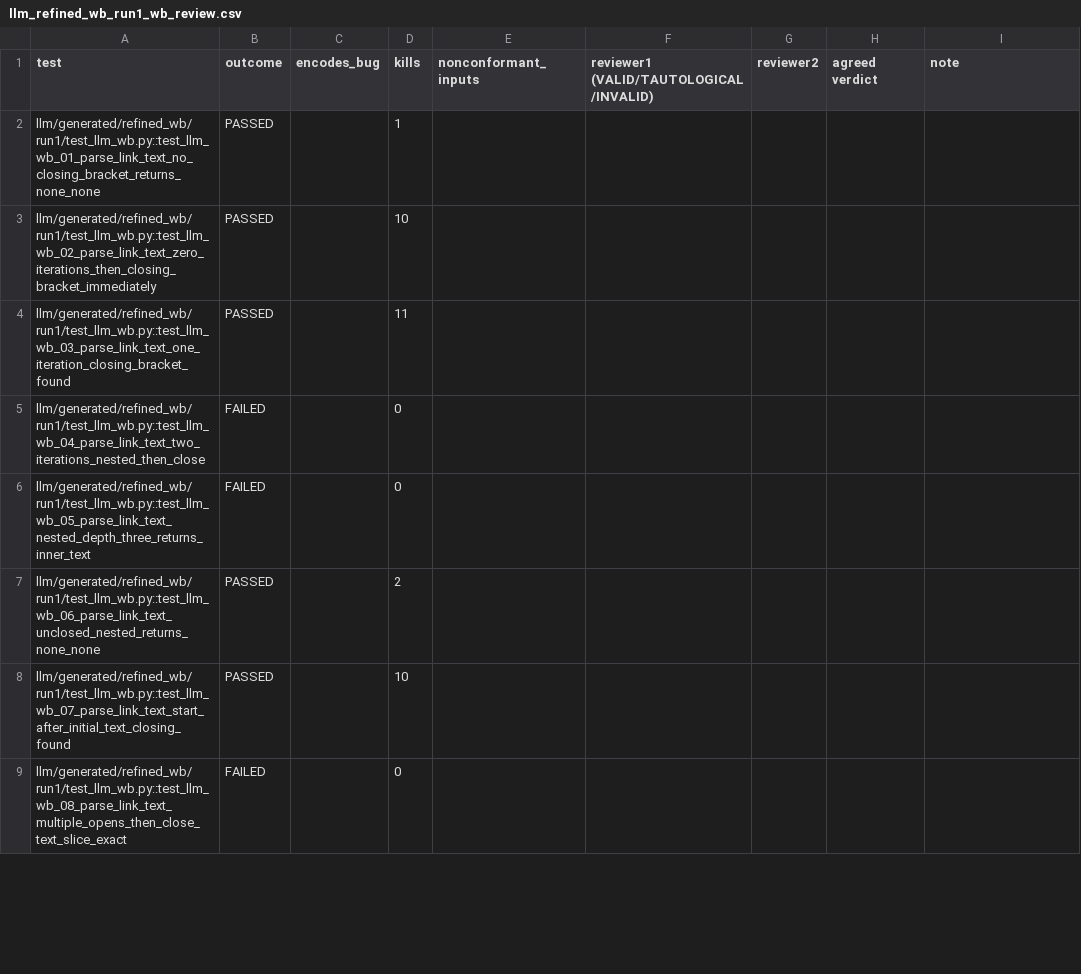
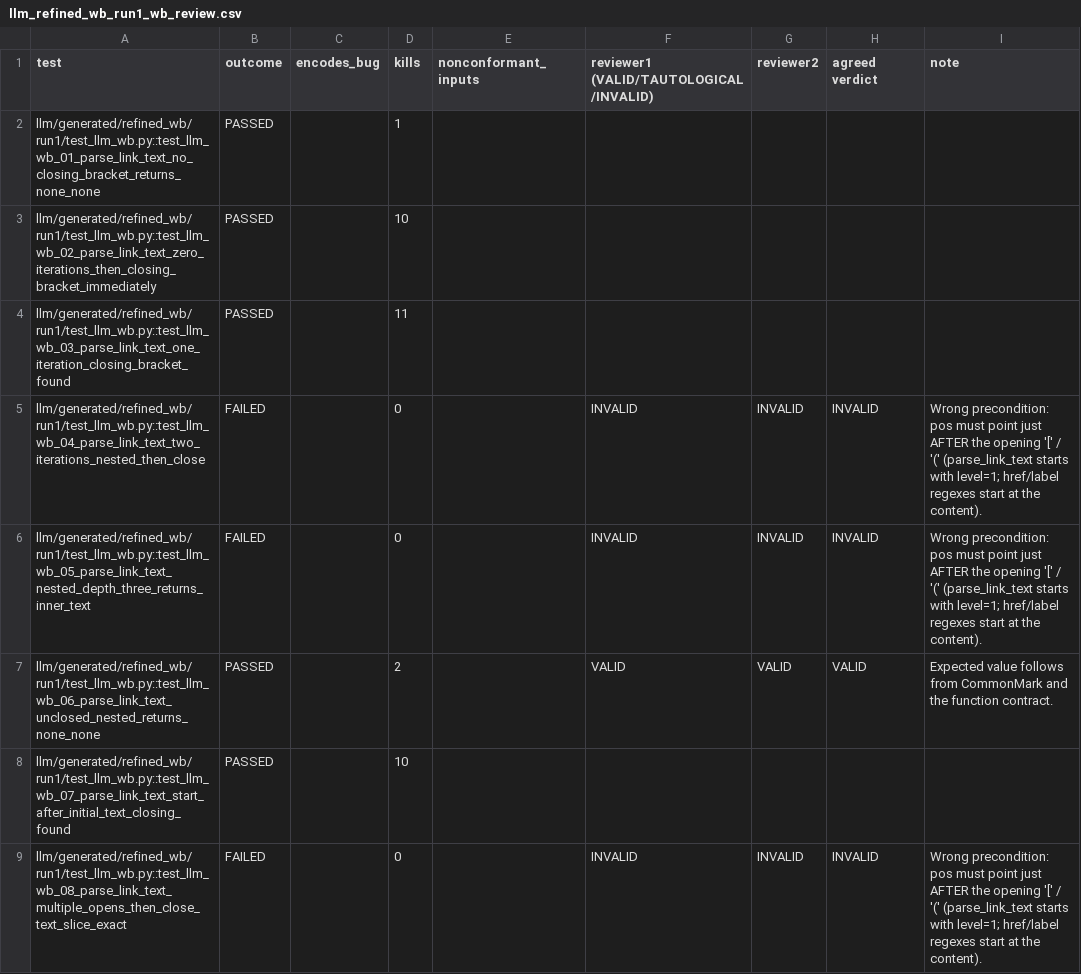
Before and after one commit to rajputansh09/Mistune, a CSV file: results/llm_refined_wb_run1_wb_review.csv, drawn as a sheet; only a part is shown; the diff covers the shown part only.

```diff
--- a/results/llm_refined_wb_run1_wb_review.csv
+++ b/results/llm_refined_wb_run1_wb_review.csv
@@ -4,6 +4,6 @@ llm/generated/refined_wb/run1/test_llm_wb.py::test_llm_wb_02_parse_link_text_zer
 llm/generated/refined_wb/run1/test_llm_wb.py::test_llm_wb_03_parse_link_text_one_iteration_closing_bracket_found,PASSED,,11,,,,,
-llm/generated/refined_wb/run1/test_llm_wb.py::test_llm_wb_04_parse_link_text_two_iterations_nested_then_close,FAILED,,0,,,,,
-llm/generated/refined_wb/run1/test_llm_wb.py::test_llm_wb_05_parse_link_text_nested_depth_three_returns_inner_text,FAILED,,0,,,,,
-llm/generated/refined_wb/run1/test_llm_wb.py::test_llm_wb_06_parse_link_text_unclosed_nested_returns_none_none,PASSED,,2,,,,,
+llm/generated/refined_wb/run1/test_llm_wb.py::test_llm_wb_04_parse_link_text_two_iterations_nested_then_close,FAILED,,0,,INVALID,INVALID,INVALID,Wrong precondition: pos must point just AFTER the opening '[' / '(' (parse_link_text starts with level=1; href/label regexes start at the content).
+llm/generated/refined_wb/run1/test_llm_wb.py::test_llm_wb_05_parse_link_text_nested_depth_three_returns_inner_text,FAILED,,0,,INVALID,INVALID,INVALID,Wrong precondition: pos must point just AFTER the opening '[' / '(' (parse_link_text starts with level=1; href/label regexes start at the content).
+llm/generated/refined_wb/run1/test_llm_wb.py::test_llm_wb_06_parse_link_text_unclosed_nested_returns_none_none,PASSED,,2,,VALID,VALID,VALID,Expected value follows from CommonMark and the function contract.
 llm/generated/refined_wb/run1/test_llm_wb.py::test_llm_wb_07_parse_link_text_start_after_initial_text_closing_found,PASSED,,10,,,,,
-llm/generated/refined_wb/run1/test_llm_wb.py::test_llm_wb_08_parse_link_text_multiple_opens_then_close_text_slice_exact,FAILED,,0,,,,,
+llm/generated/refined_wb/run1/test_llm_wb.py::test_llm_wb_08_parse_link_text_multiple_opens_then_close_text_slice_exact,FAILED,,0,,INVALID,INVALID,INVALID,Wrong precondition: pos must point just AFTER the opening '[' / '(' (parse_link_text starts with level=1; href/label regexes start at the content).
```
Also changed, not shown: 108 edited cells elsewhere in this file, results/llm_basic_wb_run1_wb_review.csv, results/llm_basic_wb_run2_wb_review.csv, 6 other files.
